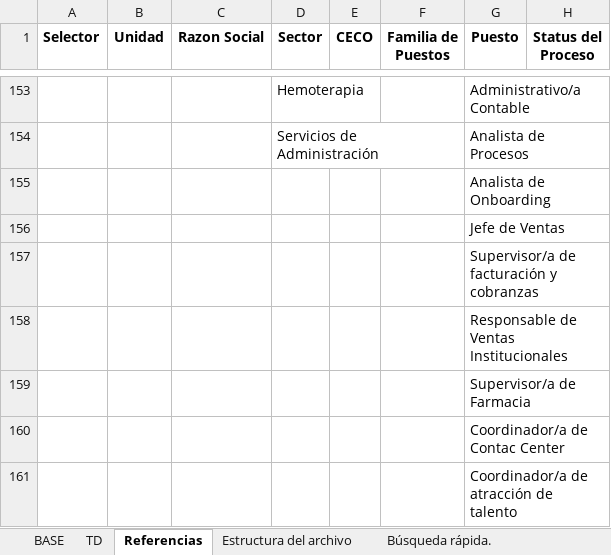
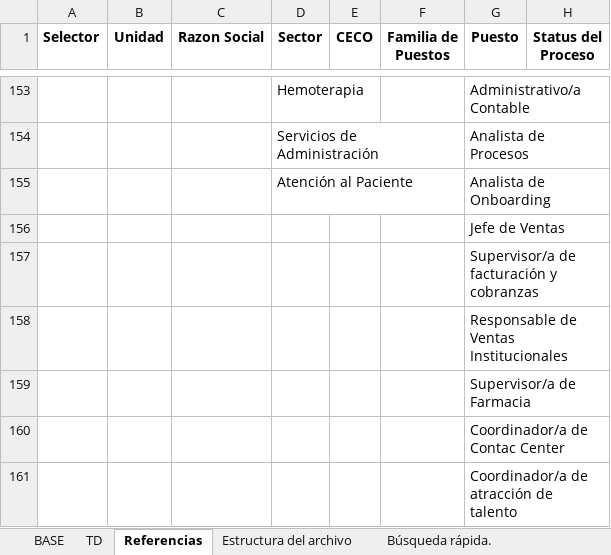
Before and after one commit to juanpisanchez/talent-dashboard-grupo-cober, an Excel workbook: Seguimiento de Vacantes.xlsx, sheet Referencias, drawn as a sheet; only a part is shown, gaps mark what is left out; values as stored, in another font and other column widths than the file's, no borders; the diff names each change by its address in the sheet, - before the commit and + after, or states it on an @@ line.

```diff
--- a/Seguimiento de Vacantes.xlsx (sheet Referencias)
+++ b/Seguimiento de Vacantes.xlsx (sheet Referencias)
-D155 (Sector): (empty)
+D155 (Sector): Atención al Paciente
```
Also changed, not shown: sheet BASE, sheet TD, sheet Búsqueda rápida..
